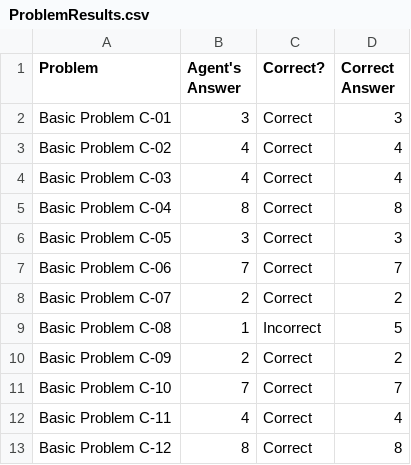
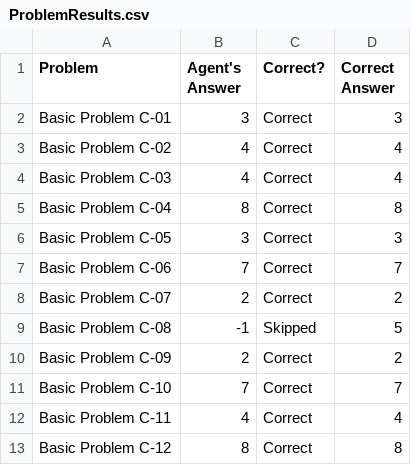
Before and after one commit to chemketoo/KBAI, a CSV file: Project/ProblemResults.csv, drawn as a sheet.

```diff
--- a/Project/ProblemResults.csv
+++ b/Project/ProblemResults.csv
@@ -8,3 +8,3 @@ Basic Problem C-06,7,Correct,7
 Basic Problem C-07,2,Correct,2
-Basic Problem C-08,1,Incorrect,5
+Basic Problem C-08,-1,Skipped,5
 Basic Problem C-09,2,Correct,2
```
Also changed, not shown: 2 other files.
